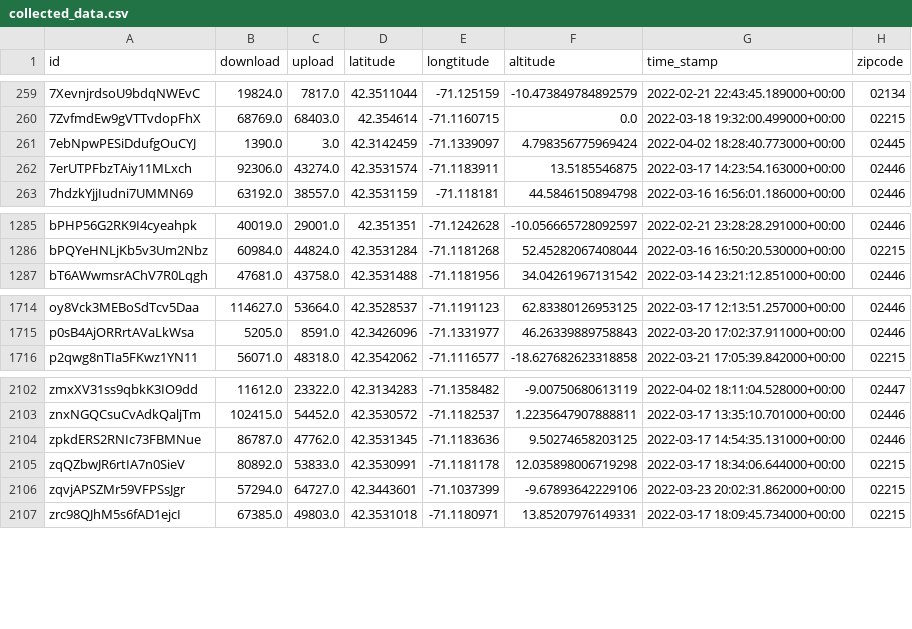
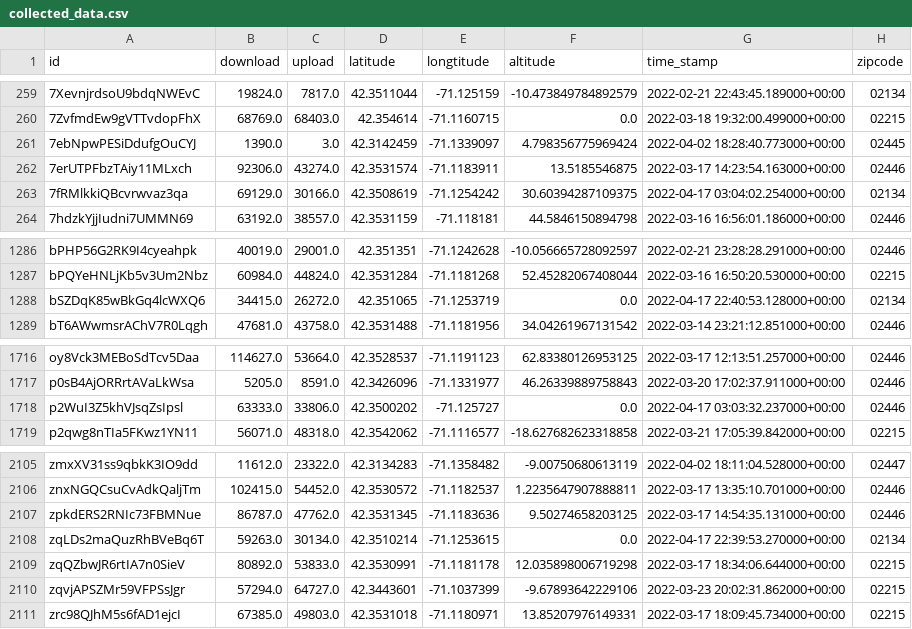
Before and after one commit to changju784/5G-Network-Drone-Testing, a CSV file: Network_test_web_app/app/src/ml_engines/dataset/collected_data.csv, drawn as a sheet; only a part is shown, gaps mark what is left out.

```diff
--- a/Network_test_web_app/app/src/ml_engines/dataset/collected_data.csv
+++ b/Network_test_web_app/app/src/ml_engines/dataset/collected_data.csv
@@ -262,2 +262,3 @@ id,download,upload,latitude,longtitude,altitude,time_stamp,zipcode
 7erUTPFbzTAiy11MLxch,92306.0,43274.0,42.3531574,-71.1183911,13.5185546875,2022-03-17 14:23:54.163000+00:00,02446
+7fRMlkkiQBcvrwvaz3qa,69129.0,30166.0,42.3508619,-71.1254242,30.60394287109375,2022-04-17 03:04:02.254000+00:00,02134
 7hdzkYjjIudni7UMMN69,63192.0,38557.0,42.3531159,-71.118181,44.5846150894798,2022-03-16 16:56:01.186000+00:00,02446
@@ -1286,2 +1287,3 @@ bPHP56G2RK9I4cyeahpk,40019.0,29001.0,42.351351,-71.1242628,-10.056665728092597,2
 bPQYeHNLjKb5v3Um2Nbz,60984.0,44824.0,42.3531284,-71.1181268,52.45282067408044,2022-03-16 16:50:20.530000+00:00,02215
+bSZDqK85wBkGq4lcWXQ6,34415.0,26272.0,42.351065,-71.1253719,0.0,2022-04-17 22:40:53.128000+00:00,02134
 bT6AWwmsrAChV7R0Lqgh,47681.0,43758.0,42.3531488,-71.1181956,34.04261967131542,2022-03-14 23:21:12.851000+00:00,02446
@@ -1715,2 +1717,3 @@ oy8Vck3MEBoSdTcv5Daa,114627.0,53664.0,42.3528537,-71.1191123,62.83380126953125,2
 p0sB4AjORRrtAVaLkWsa,5205.0,8591.0,42.3426096,-71.1331977,46.26339889758843,2022-03-20 17:02:37.911000+00:00,02446
+p2WuI3Z5khVJsqZsIpsl,63333.0,33806.0,42.3500202,-71.125727,0.0,2022-04-17 03:03:32.237000+00:00,02446
 p2qwg8nTIa5FKwz1YN11,56071.0,48318.0,42.3542062,-71.1116577,-18.627682623318858,2022-03-21 17:05:39.842000+00:00,02215
@@ -2104,2 +2107,3 @@ znxNGQCsuCvAdkQaljTm,102415.0,54452.0,42.3530572,-71.1182537,1.2235647907888811,
 zpkdERS2RNIc73FBMNue,86787.0,47762.0,42.3531345,-71.1183636,9.50274658203125,2022-03-17 14:54:35.131000+00:00,02446
+zqLDs2maQuzRhBVeBq6T,59263.0,30134.0,42.3510214,-71.1253615,0.0,2022-04-17 22:39:53.270000+00:00,02134
 zqQZbwJR6rtIA7n0SieV,80892.0,53833.0,42.3530991,-71.1181178,12.035898006719298,2022-03-17 18:34:06.644000+00:00,02215
```
Also changed, not shown: 7 other files.
